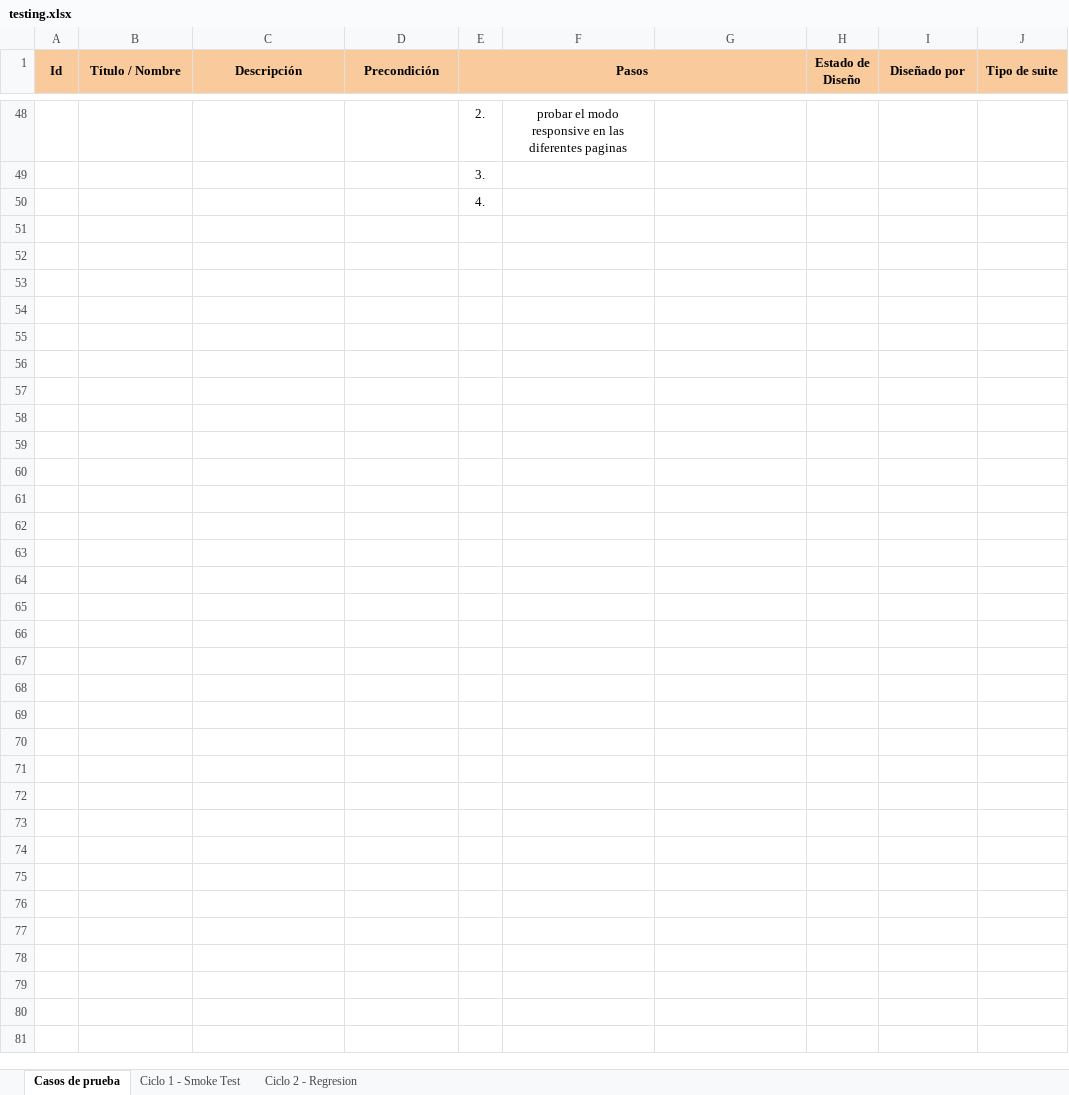
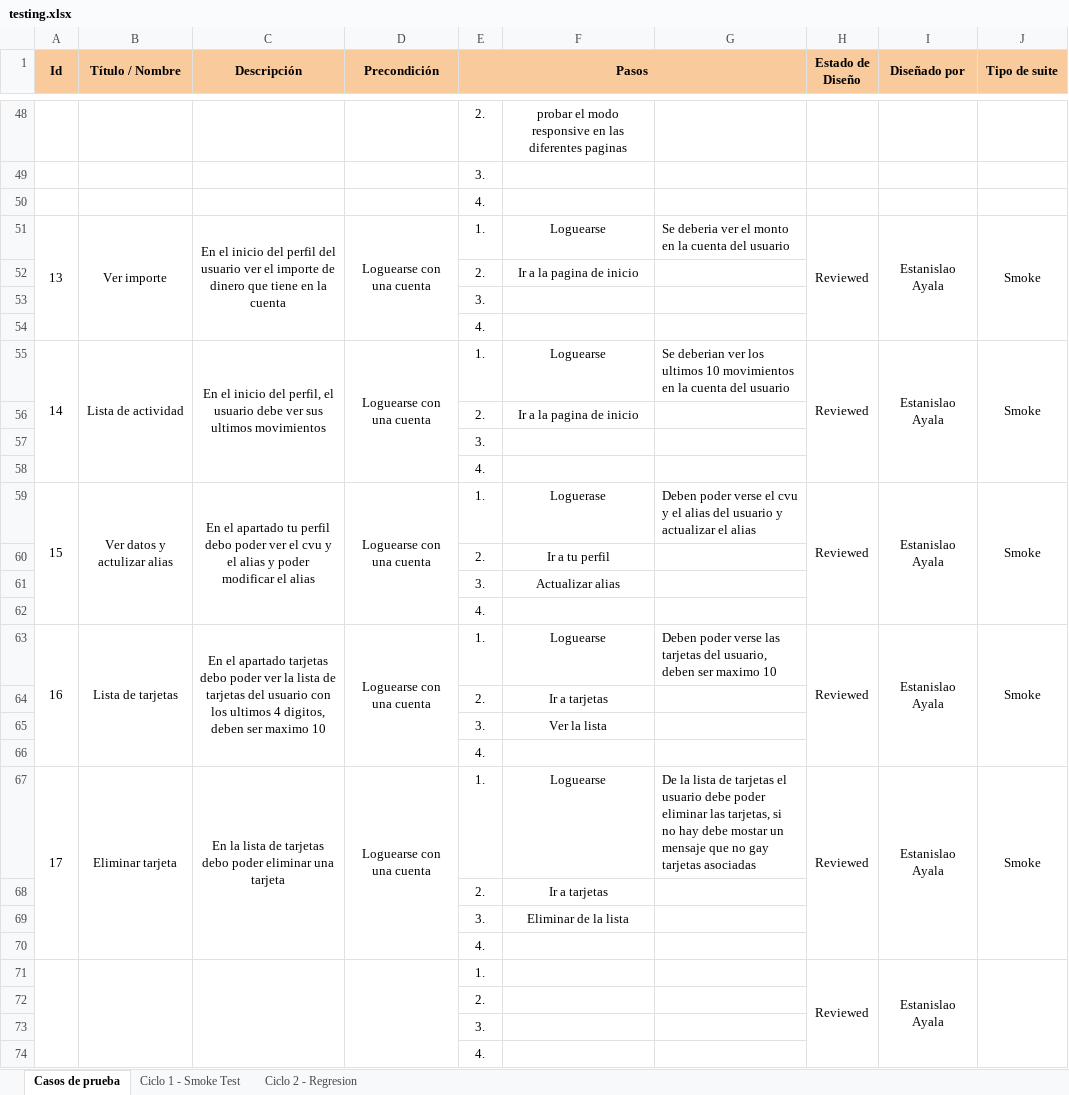
Before and after one commit to eayala199/DigitalMoneyHouse-Proyecto, an Excel workbook: public/archivos de testing/testing.xlsx, sheet Casos de prueba, drawn as a sheet; only a part is shown, gaps mark what is left out; values as stored, in another font and other column widths than the file's, no borders; conditional formats not drawn; the diff names each change by its address in the sheet, - before the commit and + after, or states it on an @@ line.

```diff
--- a/public/archivos de testing/testing.xlsx (sheet Casos de prueba)
+++ b/public/archivos de testing/testing.xlsx (sheet Casos de prueba)
+row 51: 13 | Ver importe | En el inicio del perfil del usuario ver el importe de dinero que tiene en la cuenta | Loguearse con una cuenta | 1. | Loguearse | Se deberia ver el monto en la cuenta del usuario | Reviewed | Estanislao Ayala | Smoke
+row 52:  |  |  |  | 2. | Ir a la pagina de inicio
+row 53:  |  |  |  | 3.
+row 54:  |  |  |  | 4.
+row 55: 14 | Lista de actividad | En el inicio del perfil, el usuario debe ver sus ultimos movimientos | Loguearse con una cuenta | 1. | Loguearse | Se deberian ver los ultimos 10 movimientos en la cuenta del usuario | Reviewed | Estanislao Ayala | Smoke
+row 56:  |  |  |  | 2. | Ir a la pagina de inicio
+row 57:  |  |  |  | 3.
+row 58:  |  |  |  | 4.
+row 59: 15 | Ver datos y actulizar alias | En el apartado tu perfil debo poder ver el cvu y el alias y poder modificar el alias | Loguearse con una cuenta | 1. | Loguerase | Deben poder verse el cvu y el alias del usuario y actualizar el alias | Reviewed | Estanislao Ayala | Smoke
+row 60:  |  |  |  | 2. | Ir a tu perfil
+row 61:  |  |  |  | 3. | Actualizar alias
+row 62:  |  |  |  | 4.
+row 63: 16 | Lista de tarjetas | En el apartado tarjetas debo poder ver la lista de tarjetas del usuario con los ultimos 4 digitos, deben ser maximo 10 | Loguearse con una cuenta | 1. | Loguearse | Deben poder verse las tarjetas del usuario, deben ser maximo 10 | Reviewed | Estanislao Ayala | Smoke
+row 64:  |  |  |  | 2. | Ir a tarjetas
+row 65:  |  |  |  | 3. | Ver la lista
+row 66:  |  |  |  | 4.
+row 67: 17 | Eliminar tarjeta | En la lista de tarjetas debo poder eliminar una tarjeta | Loguearse con una cuenta | 1. | Loguearse | De la lista de tarjetas el usuario debe poder eliminar las tarjetas, si no hay debe mostar un mensaje que no gay tarjetas asociadas | Reviewed | Estanislao Ayala | Smoke
+row 68:  |  |  |  | 2. | Ir a tarjetas
+row 69:  |  |  |  | 3. | Eliminar de la lista
+row 70:  |  |  |  | 4.
+row 71:  |  |  |  | 1. |  |  | Reviewed | Estanislao Ayala
+row 72:  |  |  |  | 2.
+row 73:  |  |  |  | 3.
+row 74:  |  |  |  | 4.
```
Also changed, not shown: sheet Ciclo 1 - Smoke Test, 4 other files.
